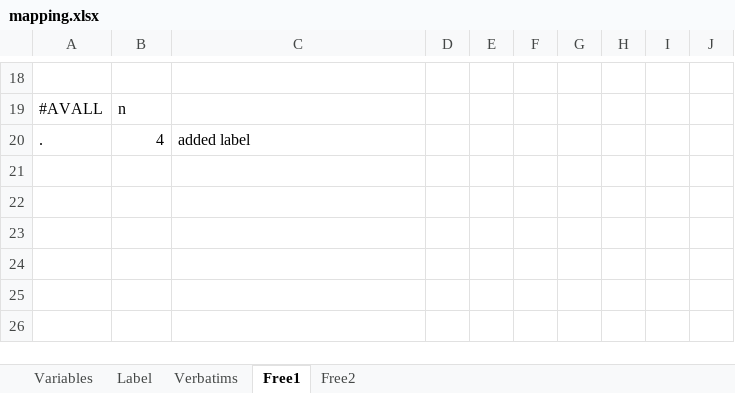
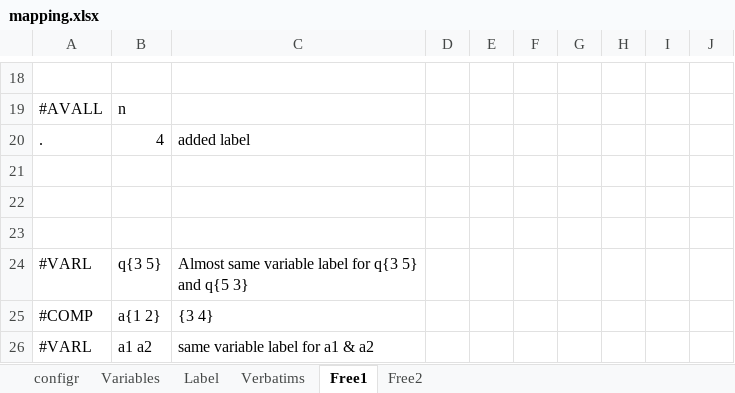
Before and after one commit to urswilke/datadaptor, an Excel workbook: inst/extdata/mapping.xlsx, sheet Free1, drawn as a sheet; only a part is shown, gaps mark what is left out; values as stored, in another font and other column widths than the file's, no borders; the diff names each change by its address in the sheet, - before the commit and + after, or states it on an @@ line.

```diff
--- a/inst/extdata/mapping.xlsx (sheet Free1)
+++ b/inst/extdata/mapping.xlsx (sheet Free1)
+sheet tab: configr
+row 21: (empty)
+row 22: (empty)
+row 23: (empty)
+row 24: #VARL | q{3 5} | Almost same variable label for q{3 5} and q{5 3}
+row 25: #COMP | a{1 2} | {3 4}
+row 26: #VARL | a1 a2 | same variable label for a1 & a2
```
Also changed, not shown: sheet Verbatims, 5 other files.
